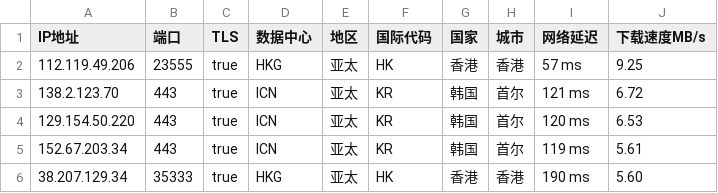
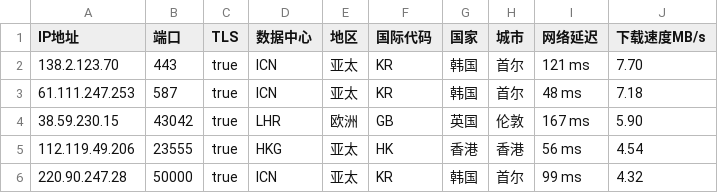
Before and after one commit to CEG1225/peng, a CSV file: peng.csv, drawn as a sheet.

Commit message:
PENG

```diff
--- a/peng.csv
+++ b/peng.csv
@@ -1,6 +1,6 @@
 IP地址,端口,TLS,数据中心,地区,国际代码,国家,城市,网络延迟,下载速度MB/s
-112.119.49.206,23555,true,HKG,亚太,HK,香港,香港,57 ms,9.25
-138.2.123.70,443,true,ICN,亚太,KR,韩国,首尔,121 ms,6.72
-129.154.50.220,443,true,ICN,亚太,KR,韩国,首尔,120 ms,6.53
-152.67.203.34,443,true,ICN,亚太,KR,韩国,首尔,119 ms,5.61
-38.207.129.34,35333,true,HKG,亚太,HK,香港,香港,190 ms,5.60
+138.2.123.70,443,true,ICN,亚太,KR,韩国,首尔,121 ms,7.70
+61.111.247.253,587,true,ICN,亚太,KR,韩国,首尔,48 ms,7.18
+38.59.230.15,43042,true,LHR,欧洲,GB,英国,伦敦,167 ms,5.90
+112.119.49.206,23555,true,HKG,亚太,HK,香港,香港,56 ms,4.54
+220.90.247.28,50000,true,ICN,亚太,KR,韩国,首尔,99 ms,4.32
```
Also changed, not shown: 2 other files.
